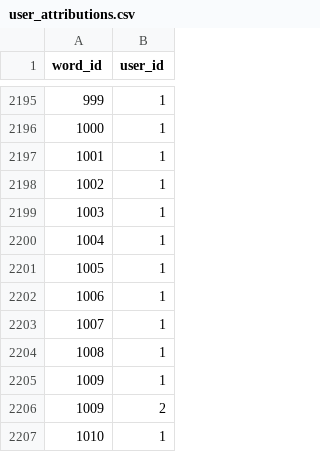
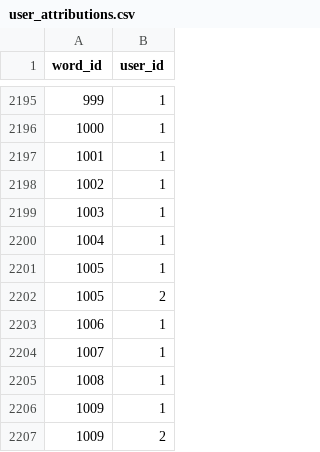
Before and after one commit to IsiXhosa-click/database, a CSV file: user_attributions.csv, drawn as a sheet; only a part is shown, gaps mark what is left out; the shorter side is filled out with more unchanged rows.

```diff
--- a/user_attributions.csv
+++ b/user_attributions.csv
@@ -2201,2 +2201,3 @@ word_id,user_id
 1005,1
+1005,2
 1006,1
```
Also changed, not shown: examples.csv, words.csv.
